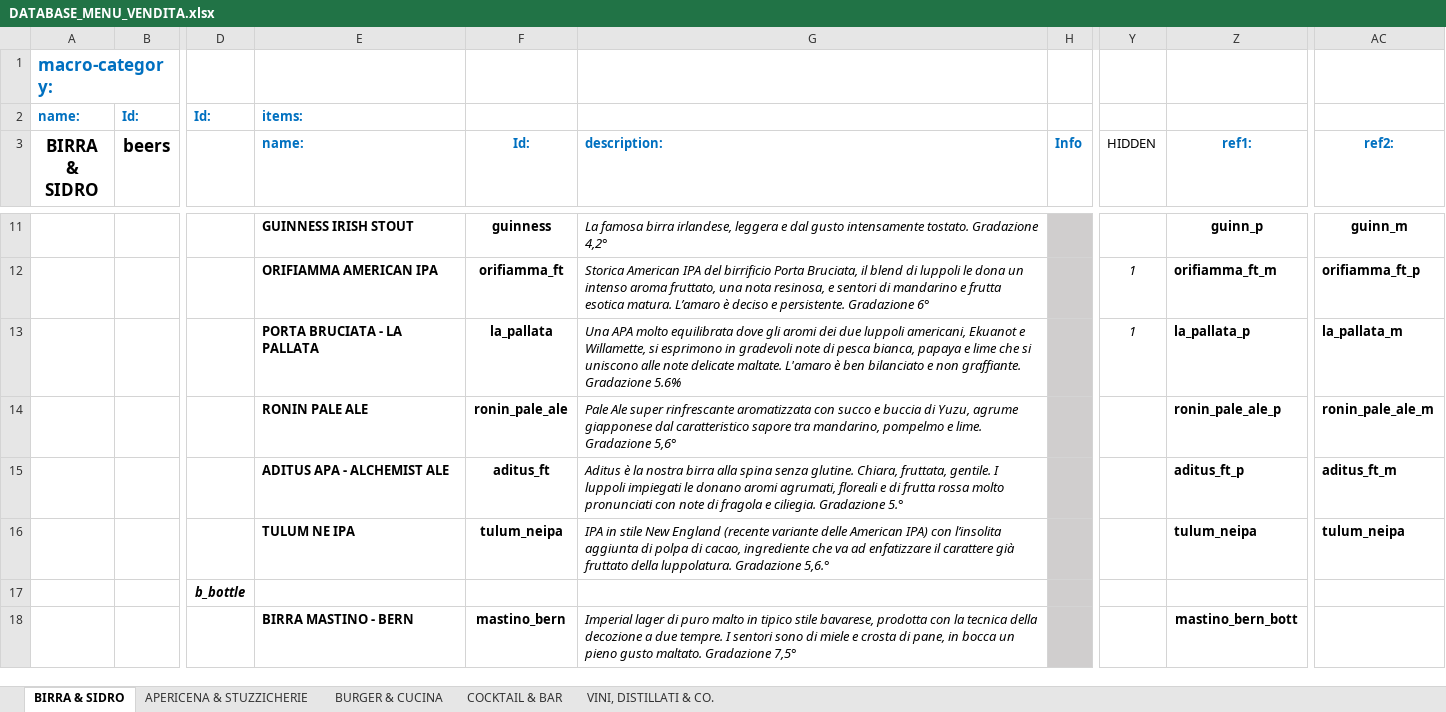
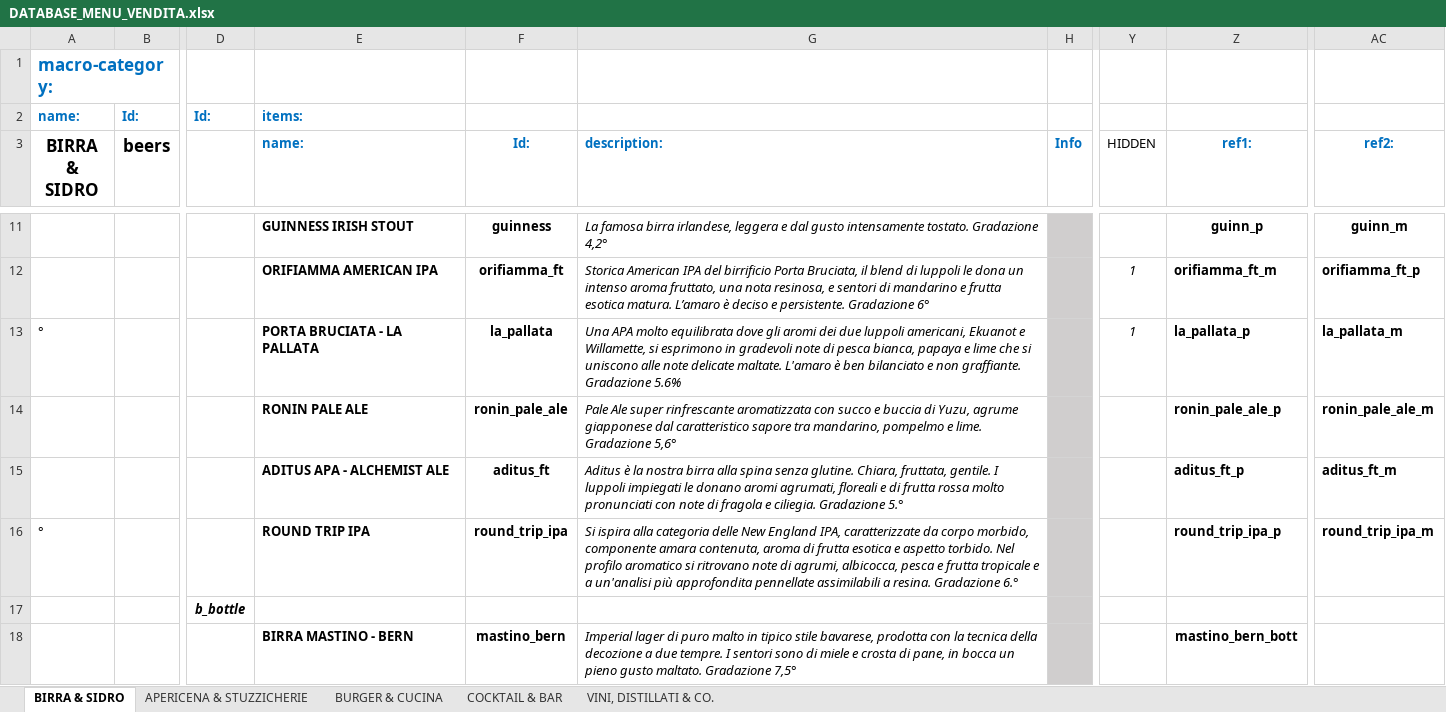
Before and after one commit to jb-pub/menu, an Excel workbook: excel/DATABASE_MENU_VENDITA.xlsx, sheet BIRRA & SIDRO, drawn as a sheet; only a part is shown, gaps mark what is left out; values as stored, in another font and other column widths than the file's, no borders; the diff names each change by its address in the sheet, - before the commit and + after, or states it on an @@ line.

Commit message:
Menu update via menuPublish script

```diff
--- a/excel/DATABASE_MENU_VENDITA.xlsx (sheet BIRRA & SIDRO)
+++ b/excel/DATABASE_MENU_VENDITA.xlsx (sheet BIRRA & SIDRO)
-A13 (BIRRA & SIDRO): (empty)
+A13 (BIRRA & SIDRO): °
-A16 (BIRRA & SIDRO): (empty)
+A16 (BIRRA & SIDRO): °
-E16 (name:): TULUM NE IPA
+E16 (name:): ROUND TRIP IPA
-F16 (Id:): tulum_neipa
+F16 (Id:): round_trip_ipa
-G16 (description:): IPA in stile New England (recente variante delle American IPA) con l’insolita aggiunta di polpa di cacao, ingrediente che va ad enfatizzare il carattere già fruttato della luppolatura. Gradazione 5,6.°
+G16 (description:): Si ispira alla categoria delle New England IPA, caratterizzate da corpo morbido, componente amara contenuta, aroma di frutta esotica e aspetto torbido. Nel profilo aromatico si ritrovano note di agrumi, albicocca, pesca e frutta tropicale e a un'analisi più approfondita pennellate assimilabili a resina. Gradazione 6.°
-Z16 (ref1:): tulum_neipa
+Z16 (ref1:): round_trip_ipa_p
-AC16 (ref2:): tulum_neipa
+AC16 (ref2:): round_trip_ipa_m
```
Also changed, not shown: 3 other files.
